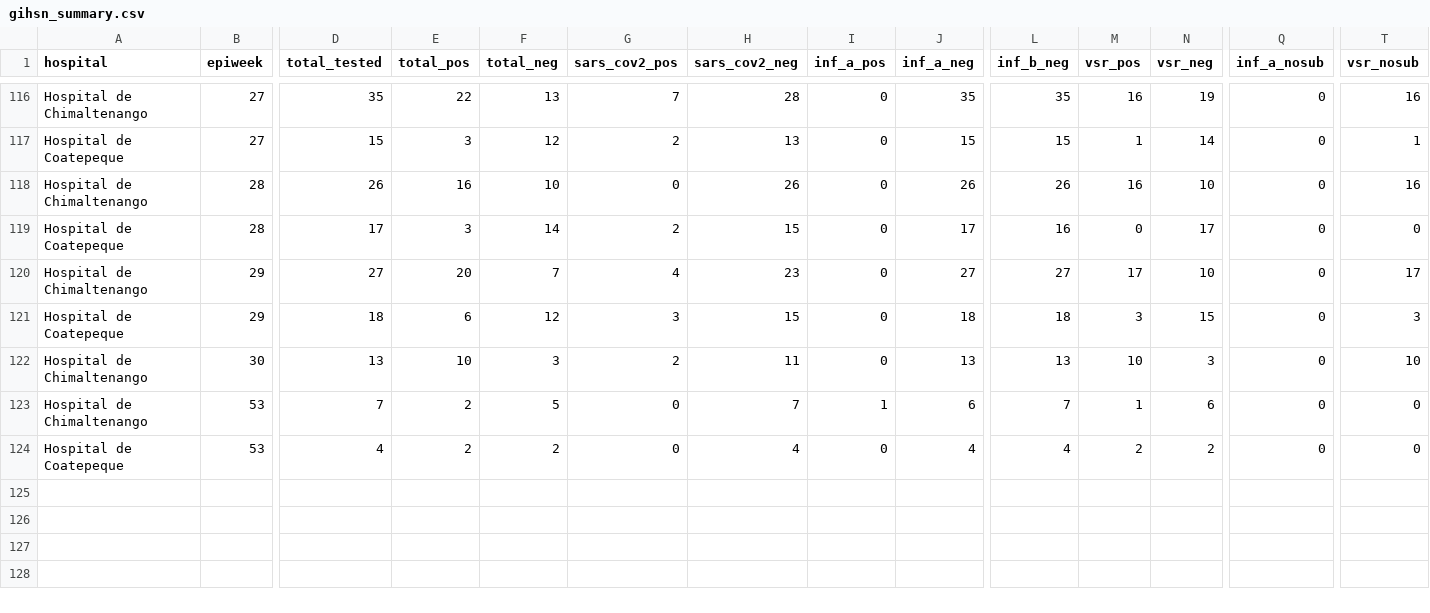
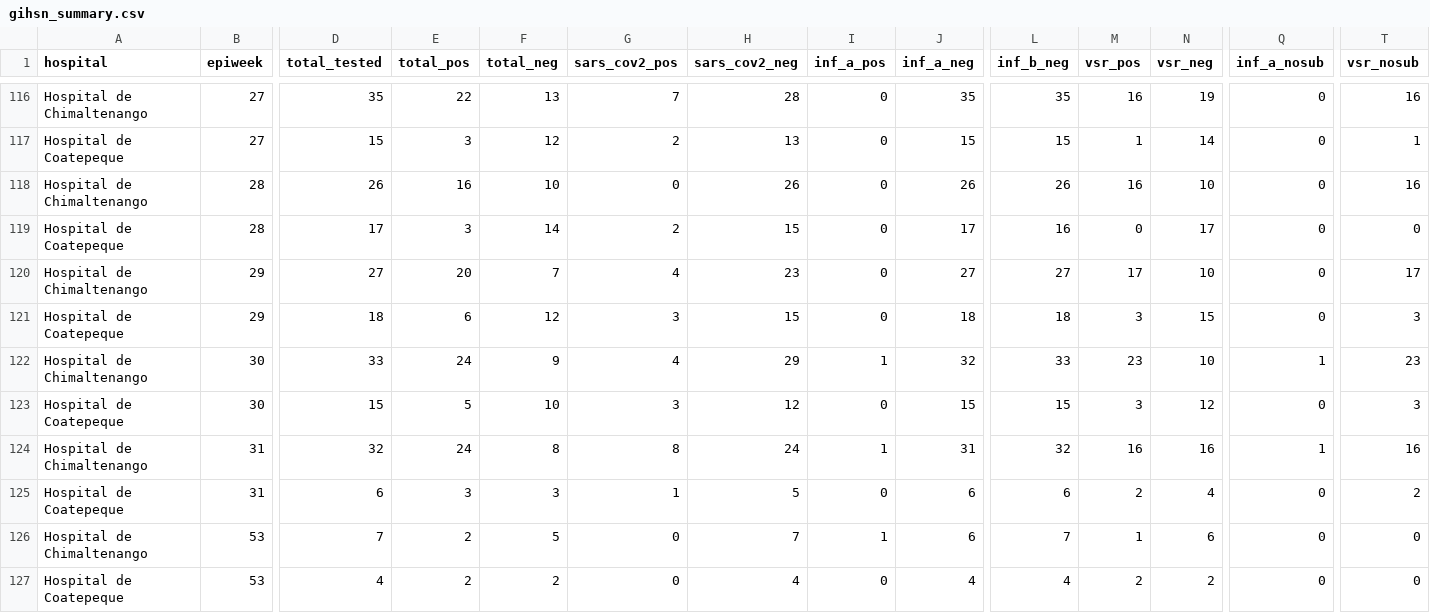
Before and after one commit to funsaludinvestigacion/enfermedades_infecciosas, a CSV file: docs/gihsn_summary.csv, drawn as a sheet; only a part is shown, gaps mark what is left out; rows hold the shown columns only; the diff names each change by its address in the sheet, - before the commit and + after, or states it on an @@ line.

```diff
--- a/docs/gihsn_summary.csv
+++ b/docs/gihsn_summary.csv
-D122 (total_tested): 13
+D122 (total_tested): 33
-E122 (total_pos): 10
+E122 (total_pos): 24
-F122 (total_neg): 3
+F122 (total_neg): 9
-G122 (sars_cov2_pos): 2
+G122 (sars_cov2_pos): 4
-H122 (sars_cov2_neg): 11
+H122 (sars_cov2_neg): 29
-I122 (inf_a_pos): 0
+I122 (inf_a_pos): 1
-J122 (inf_a_neg): 13
+J122 (inf_a_neg): 32
-L122 (inf_b_neg): 13
+L122 (inf_b_neg): 33
-M122 (vsr_pos): 10
+M122 (vsr_pos): 23
-N122 (vsr_neg): 3
+N122 (vsr_neg): 10
-Q122 (inf_a_nosub): 0
+Q122 (inf_a_nosub): 1
-T122 (vsr_nosub): 10
+T122 (vsr_nosub): 23
+row 123: Hospital de Coatepeque | 30 | 15 | 5 | 10 | 3 | 12 | 0 | 15 | 15 | 3 | 12 | 0 | 3
+row 124: Hospital de Chimaltenango | 31 | 32 | 24 | 8 | 8 | 24 | 1 | 31 | 32 | 16 | 16 | 1 | 16
+row 125: Hospital de Coatepeque | 31 | 6 | 3 | 3 | 1 | 5 | 0 | 6 | 6 | 2 | 4 | 0 | 2
```
Also changed, not shown: docs/namru_biofire_summary_updated.csv.
